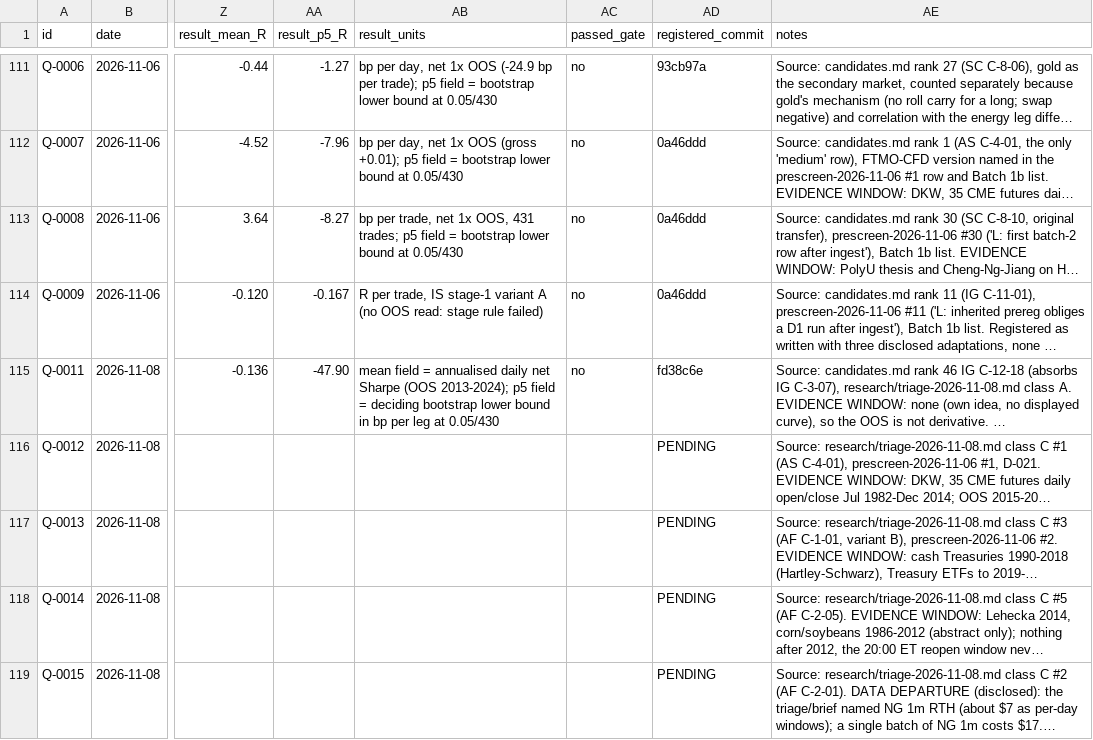
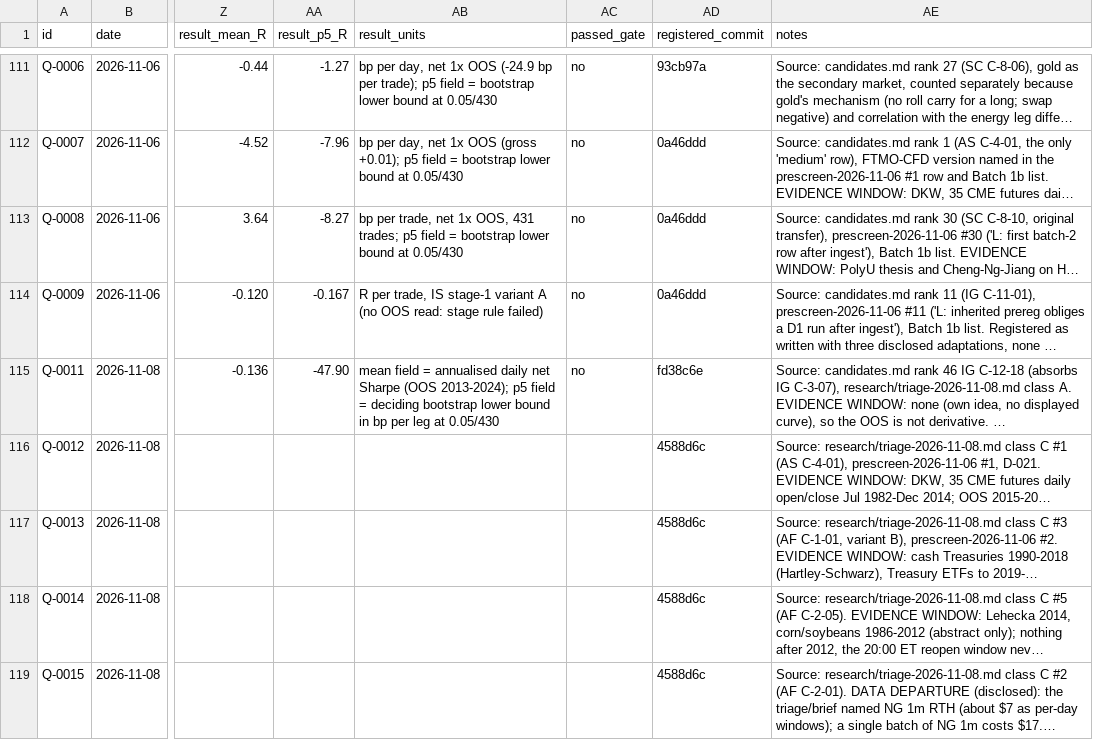
Before and after one commit to itamarmeirovichai-source/claude-skills, a CSV file: quant-edge/registry.csv, drawn as a sheet; only a part is shown, gaps mark what is left out; long unchanged cells end in …; the diff names each change by its address in the sheet, - before the commit and + after, or states it on an @@ line.

```diff
--- a/quant-edge/registry.csv
+++ b/quant-edge/registry.csv
-AD116:AD119 (registered_commit): PENDING
+AD116:AD119 (registered_commit): 4588d6c
```
